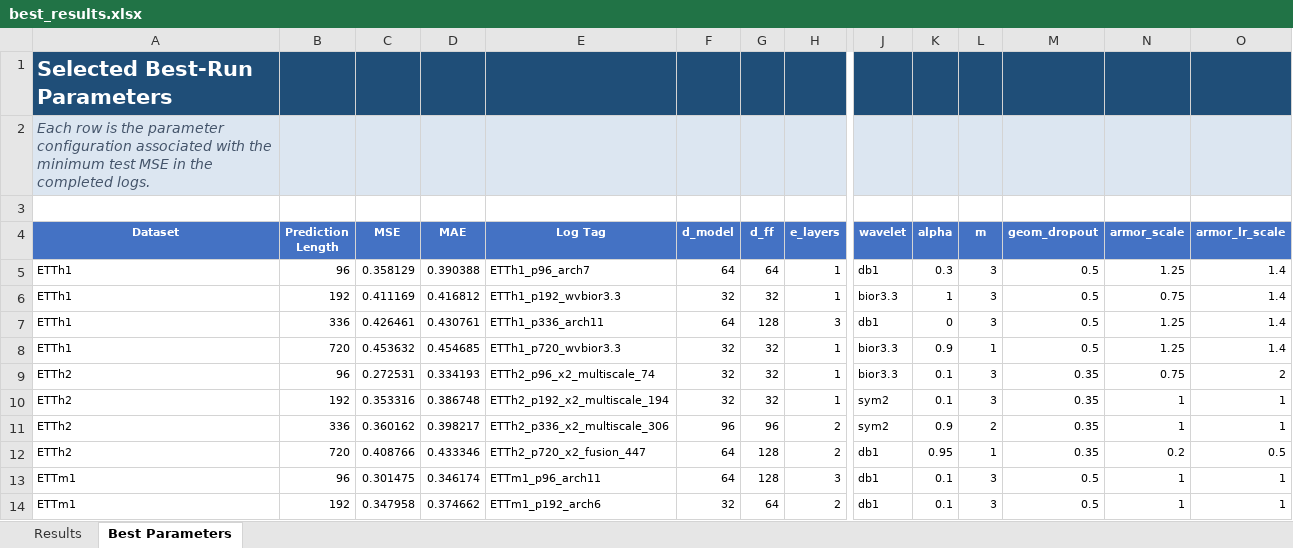
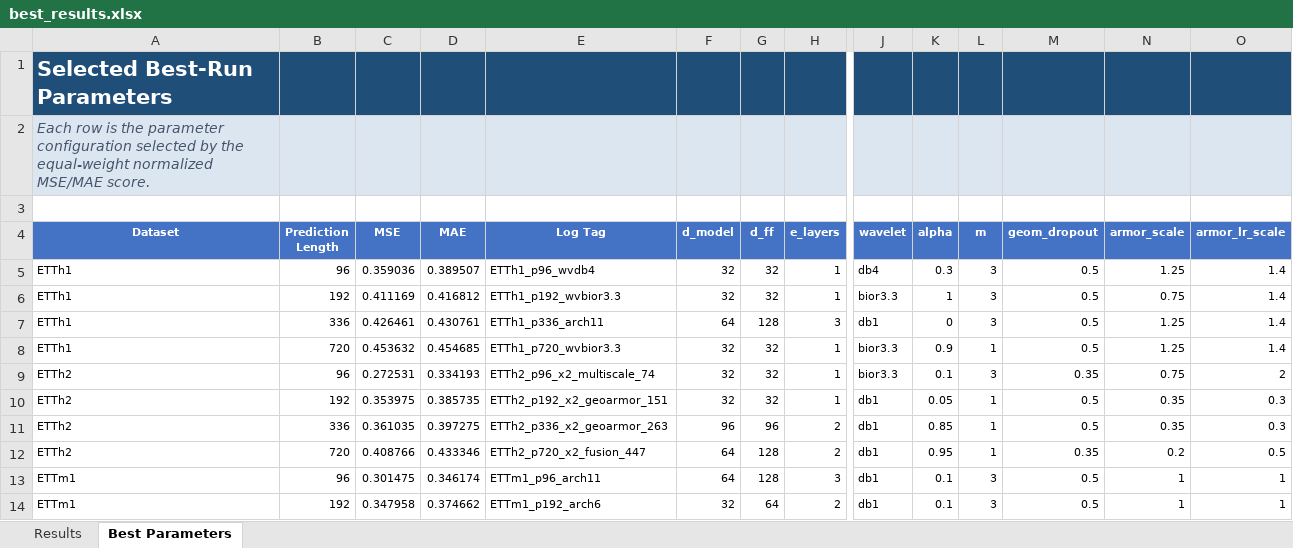
Before and after one commit to yaboxu357/Paper, an Excel workbook: recovery/best_results.xlsx, sheet Best Parameters, drawn as a sheet; only a part is shown, gaps mark what is left out; values as stored, in another font and other column widths than the file's, no borders; the diff covers the shown part only; the diff names each change by its address in the sheet, - before the commit and + after, or states it on an @@ line.

```diff
--- a/recovery/best_results.xlsx (sheet Best Parameters)
+++ b/recovery/best_results.xlsx (sheet Best Parameters)
-A2 (Dataset): …parameter configuration associated with the minimum test MSE in the completed logs.
+A2 (Dataset): …parameter configuration selected by the equal-weight normalized MSE/MAE score.
-C5 (MSE): 0.358129
+C5 (MSE): 0.359036
-D5 (MAE): 0.390388
+D5 (MAE): 0.389507
-E5 (Log Tag): ETTh1_p96_arch7
+E5 (Log Tag): ETTh1_p96_wvdb4
-F5 (d_model): 64
+F5 (d_model): 32
-G5 (d_ff): 64
+G5 (d_ff): 32
-J5 (wavelet): db1
+J5 (wavelet): db4
-C10 (MSE): 0.353316
+C10 (MSE): 0.353975
-D10 (MAE): 0.386748
+D10 (MAE): 0.385735
-E10 (Log Tag): ETTh2_p192_x2_multiscale_194
+E10 (Log Tag): ETTh2_p192_x2_geoarmor_151
-J10:J11 (wavelet): sym2
+J10:J11 (wavelet): db1
-K10 (alpha): 0.1
+K10 (alpha): 0.05
-L10 (m): 3
+L10 (m): 1
-M10:M11 (geom_dropout): 0.35
+M10:M11 (geom_dropout): 0.5
-N10:N11 (armor_scale): 1
+N10:N11 (armor_scale): 0.35
-O10:O11 (armor_lr_scale): 1
+O10:O11 (armor_lr_scale): 0.3
-C11 (MSE): 0.360162
+C11 (MSE): 0.361035
-D11 (MAE): 0.398217
+D11 (MAE): 0.397275
-E11 (Log Tag): ETTh2_p336_x2_multiscale_306
+E11 (Log Tag): ETTh2_p336_x2_geoarmor_263
-K11 (alpha): 0.9
+K11 (alpha): 0.85
-L11 (m): 2
+L11 (m): 1
```
Also changed, not shown: 4 added rows and 30 edited cells elsewhere in this sheet, sheet Results, results/experiment_results.xlsx, 10 other files.
